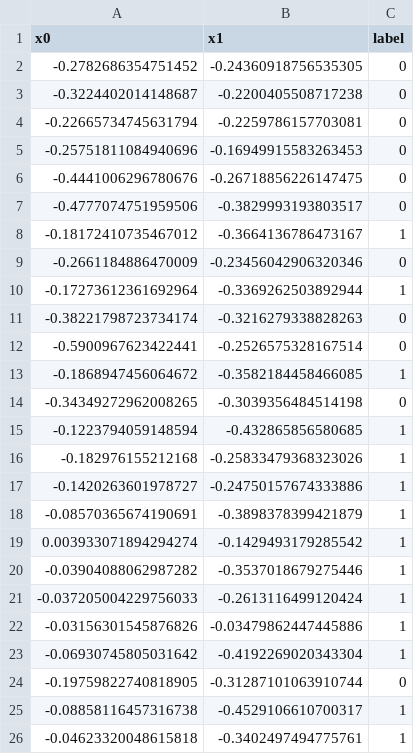
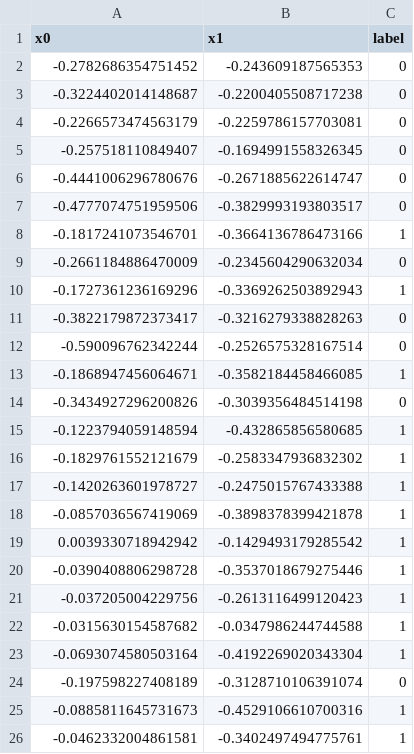
Before and after one commit to VasilievArtyom/bg_testproj, a CSV file: knn/results/n100m2pred0.csv, drawn as a sheet.

```diff
--- a/knn/results/n100m2pred0.csv
+++ b/knn/results/n100m2pred0.csv
@@ -1,26 +1,26 @@
 x0,x1,label
--0.2782686354751452,-0.24360918756535305,0
+-0.2782686354751452,-0.243609187565353,0
 -0.3224402014148687,-0.2200405508717238,0
--0.22665734745631794,-0.2259786157703081,0
--0.25751811084940696,-0.16949915583263453,0
--0.4441006296780676,-0.26718856226147475,0
+-0.2266573474563179,-0.2259786157703081,0
+-0.257518110849407,-0.1694991558326345,0
+-0.4441006296780676,-0.2671885622614747,0
 -0.4777074751959506,-0.3829993193803517,0
--0.18172410735467012,-0.3664136786473167,1
--0.2661184886470009,-0.23456042906320346,0
--0.17273612361692964,-0.3369262503892944,1
--0.38221798723734174,-0.3216279338828263,0
--0.5900967623422441,-0.2526575328167514,0
--0.1868947456064672,-0.3582184458466085,1
--0.34349272962008265,-0.3039356484514198,0
+-0.1817241073546701,-0.3664136786473166,1
+-0.2661184886470009,-0.2345604290632034,0
+-0.1727361236169296,-0.3369262503892943,1
+-0.3822179872373417,-0.3216279338828263,0
+-0.590096762342244,-0.2526575328167514,0
+-0.1868947456064671,-0.3582184458466085,1
+-0.3434927296200826,-0.3039356484514198,0
 -0.1223794059148594,-0.432865856580685,1
--0.182976155212168,-0.25833479368323026,1
--0.1420263601978727,-0.24750157674333886,1
--0.08570365674190691,-0.3898378399421879,1
-0.003933071894294274,-0.1429493179285542,1
--0.03904088062987282,-0.3537018679275446,1
--0.037205004229756033,-0.2613116499120424,1
--0.03156301545876826,-0.03479862447445886,1
--0.06930745805031642,-0.4192269020343304,1
--0.19759822740818905,-0.31287101063910744,0
--0.08858116457316738,-0.4529106610700317,1
--0.04623320048615818,-0.3402497494775761,1
+-0.1829761552121679,-0.2583347936832302,1
+-0.1420263601978727,-0.2475015767433388,1
+-0.0857036567419069,-0.3898378399421878,1
+0.0039330718942942,-0.1429493179285542,1
+-0.0390408806298728,-0.3537018679275446,1
+-0.037205004229756,-0.2613116499120423,1
+-0.0315630154587682,-0.0347986244744588,1
+-0.0693074580503164,-0.4192269020343304,1
+-0.197598227408189,-0.3128710106391074,0
+-0.0885811645731673,-0.4529106610700316,1
+-0.0462332004861581,-0.3402497494775761,1
```
Also changed, not shown: 12 other files.
